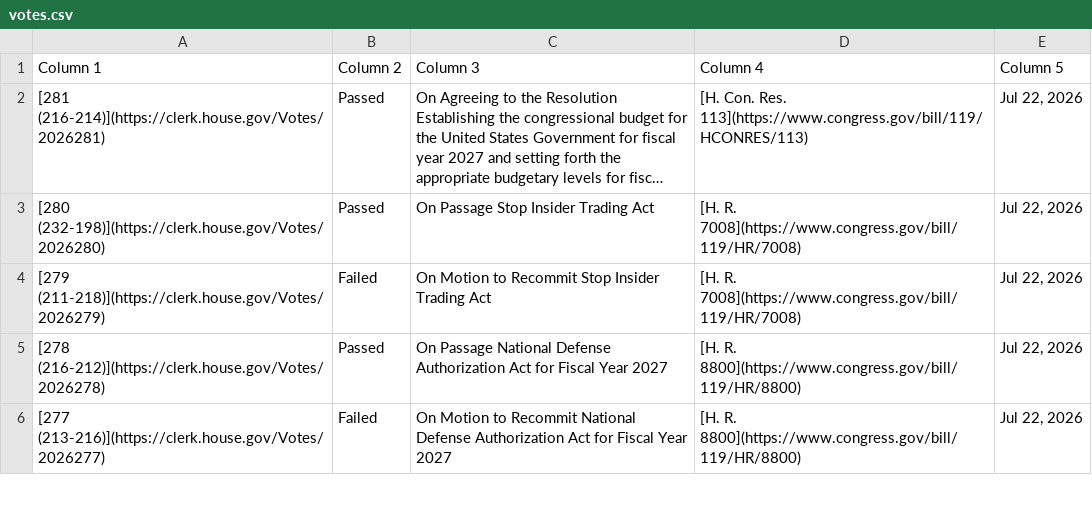
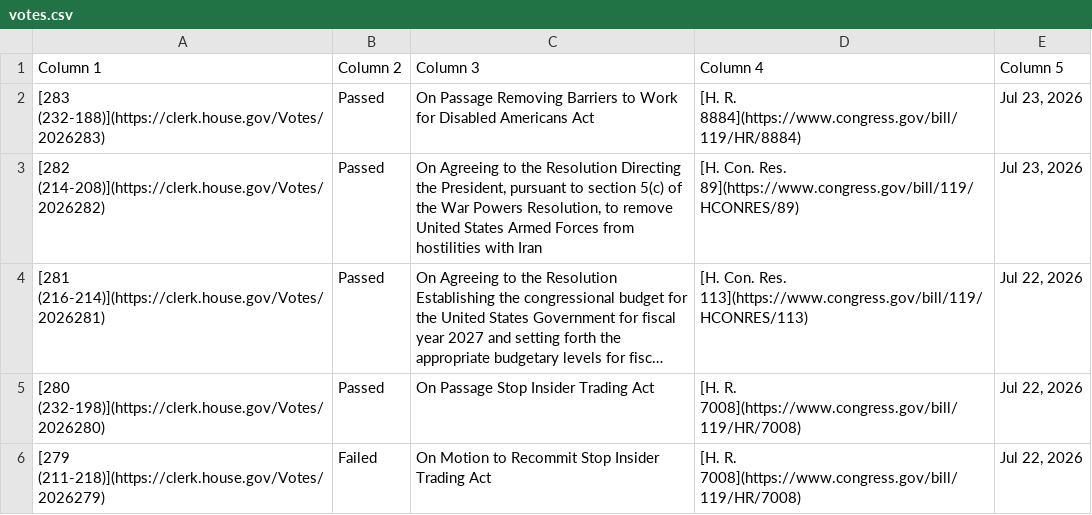
Before and after one commit to aomiller21/House_Votes, a CSV file: votes.csv, drawn as a sheet; only a part is shown; the shorter side is filled out with more unchanged rows; long unchanged cells end in …; the diff names each change by its address in the sheet, - before the commit and + after, or states it on an @@ line.

```diff
--- a/votes.csv
+++ b/votes.csv
+row 2: [283 (232-188)](https://clerk.house.gov/Votes/2026283) | Passed | On Passage Removing Barriers to Work for Disabled Americans Act | [H. R. 8884](https://www.congress.gov/bill/119/HR/8884) | Jul 23, 2026
+row 3: [282 (214-208)](https://clerk.house.gov/Votes/2026282) | Passed | On Agreeing to the Resolution Directing the President, pursuant to section 5(c) of the War Powers Resolution, to remove United States Armed Forces from hostilities with Iran | [H. Con. Res. 89](https://www.congress.gov/bill/119/HCONRES/89) | Jul 23, 2026
```
